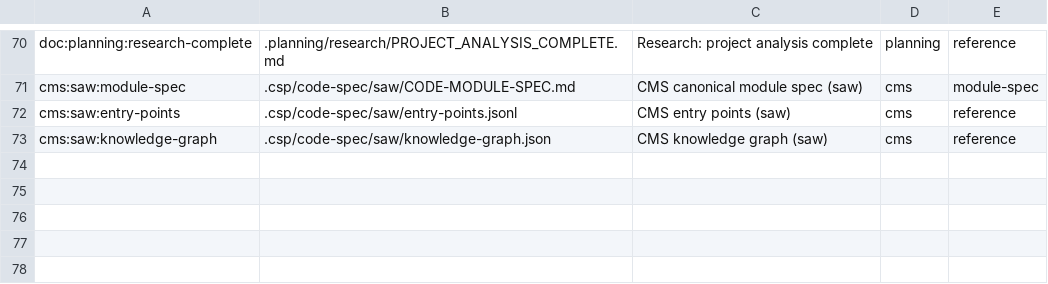
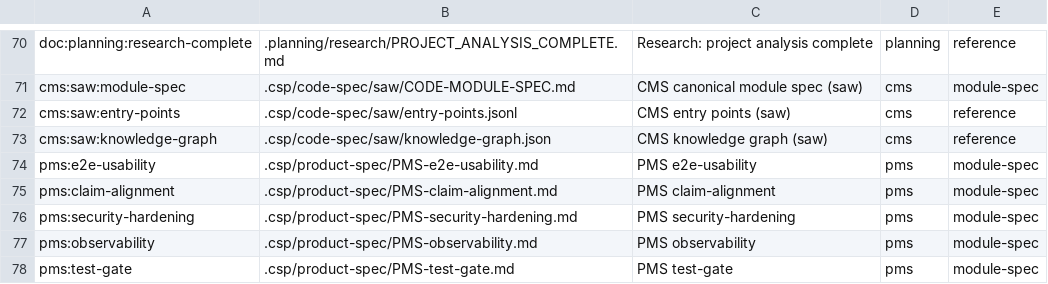
Before and after one commit to maythyai/smart_agent_wiki, a TSV file: .csp/sources.tsv, drawn as a sheet; only a part is shown, gaps mark what is left out.

Commit message:
feat(prd): product-hardening-v1 PRD + PMS living baseline (01-prd)
PRD: docs/prd/PRD-product-hardening-v1.md (8 sections, 5 modules, MVP 3 P0)
- Grounded in 2026-09-01 implementation-reality verification, NOT stale deep_audit
- Corrected record: 6 agents implemented (not empty), notion connector full,
  61 MCP tools (README '56+' accurate), backend auth unified via AuthService
- 5 modules: e2e-usability(P0)/claim-alignment(P1)/security-hardening(P0)/
  observability(P1)/test-gate(P0)
- AC in Given-When-Then; [TBD] for unverifiable (coverage baseline, DAU, team velocity)

PMS: .csp/product-spec/PMS-{5 modules}.md + PMS-INDEX.md
- module boundaries == PRD boundaries; downstream must not exceed
- frontmatter type:module-spec; seeAlso CMS

manifest: +5 pms items (built), total 74 (66 doc pending + 8 built)
lifecycle: 01-prd=done, current_stage=02-decomposition
hub_manifest.sh: gen now auto-marks pms (like cms) self-referential built

Local commit to trunk only; no push.

```diff
--- a/.csp/sources.tsv
+++ b/.csp/sources.tsv
@@ -73 +73,6 @@ cms:saw:entry-points	.csp/code-spec/saw/entry-points.jsonl	CMS entry points (saw
 cms:saw:knowledge-graph	.csp/code-spec/saw/knowledge-graph.json	CMS knowledge graph (saw)	cms	reference
+pms:e2e-usability	.csp/product-spec/PMS-e2e-usability.md	PMS e2e-usability	pms	module-spec
+pms:claim-alignment	.csp/product-spec/PMS-claim-alignment.md	PMS claim-alignment	pms	module-spec
+pms:security-hardening	.csp/product-spec/PMS-security-hardening.md	PMS security-hardening	pms	module-spec
+pms:observability	.csp/product-spec/PMS-observability.md	PMS observability	pms	module-spec
+pms:test-gate	.csp/product-spec/PMS-test-gate.md	PMS test-gate	pms	module-spec
```
Also changed, not shown: 11 other files.
